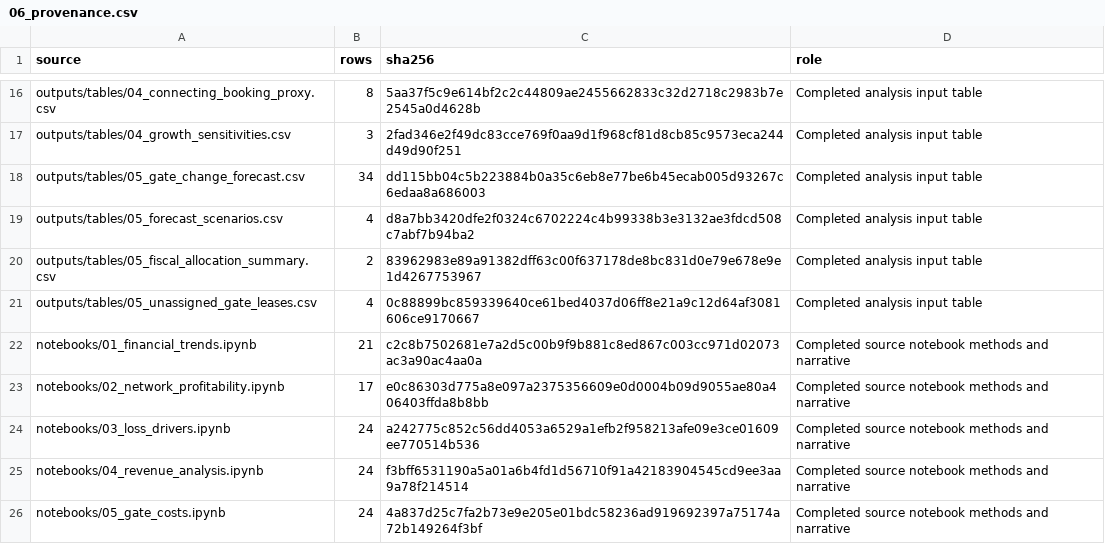
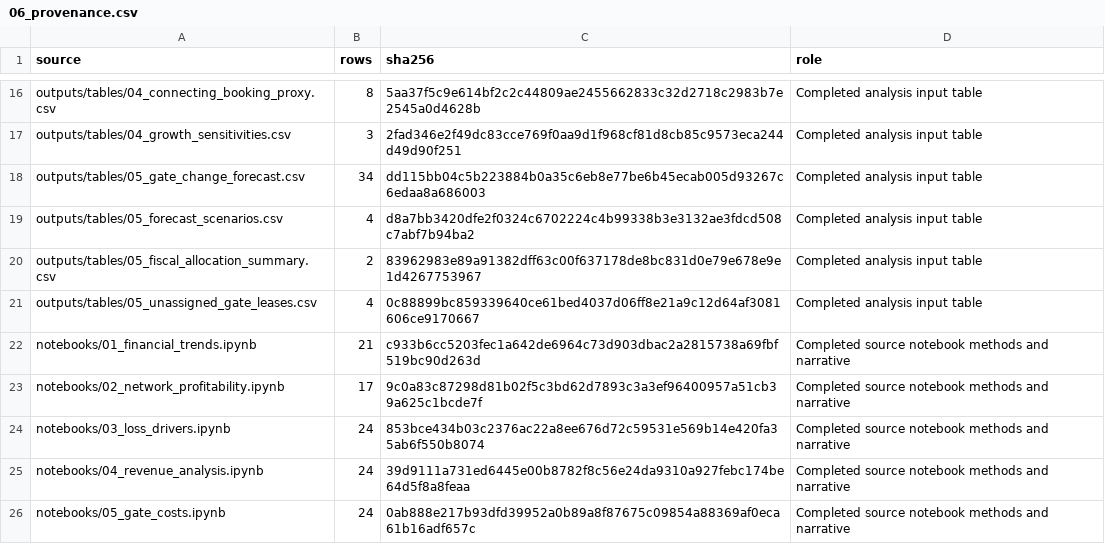
Before and after one commit to vvictort/firstByte-2026, a CSV file: outputs/tables/06_provenance.csv, drawn as a sheet; only a part is shown, gaps mark what is left out.

Commit message:
Improve final notebook answer readability and refresh provenance

```diff
--- a/outputs/tables/06_provenance.csv
+++ b/outputs/tables/06_provenance.csv
@@ -21,6 +21,6 @@ outputs/tables/05_fiscal_allocation_summary.csv,2,83962983e89a91382dff63c00f6371
 outputs/tables/05_unassigned_gate_leases.csv,4,0c88899bc859339640ce61bed4037d06ff8e21a9c12d64af3081606ce9170667,Completed analysis input table
-notebooks/01_financial_trends.ipynb,21,c2c8b7502681e7a2d5c00b9f9b881c8ed867c003cc971d02073ac3a90ac4aa0a,Completed source notebook methods and narrative
-notebooks/02_network_profitability.ipynb,17,e0c86303d775a8e097a2375356609e0d0004b09d9055ae80a406403ffda8b8bb,Completed source notebook methods and narrative
-notebooks/03_loss_drivers.ipynb,24,a242775c852c56dd4053a6529a1efb2f958213afe09e3ce01609ee770514b536,Completed source notebook methods and narrative
-notebooks/04_revenue_analysis.ipynb,24,f3bff6531190a5a01a6b4fd1d56710f91a42183904545cd9ee3aa9a78f214514,Completed source notebook methods and narrative
-notebooks/05_gate_costs.ipynb,24,4a837d25c7fa2b73e9e205e01bdc58236ad919692397a75174a72b149264f3bf,Completed source notebook methods and narrative
+notebooks/01_financial_trends.ipynb,21,c933b6cc5203fec1a642de6964c73d903dbac2a2815738a69fbf519bc90d263d,Completed source notebook methods and narrative
+notebooks/02_network_profitability.ipynb,17,9c0a83c87298d81b02f5c3bd62d7893c3a3ef96400957a51cb39a625c1bcde7f,Completed source notebook methods and narrative
+notebooks/03_loss_drivers.ipynb,24,853bce434b03c2376ac22a8ee676d72c59531e569b14e420fa35ab6f550b8074,Completed source notebook methods and narrative
+notebooks/04_revenue_analysis.ipynb,24,39d9111a731ed6445e00b8782f8c56e24da9310a927febc174be64d5f8a8feaa,Completed source notebook methods and narrative
+notebooks/05_gate_costs.ipynb,24,0ab888e217b93dfd39952a0b89a8f87675c09854a88369af0eca61b16adf657c,Completed source notebook methods and narrative
```
Also changed, not shown: 11 other files.
